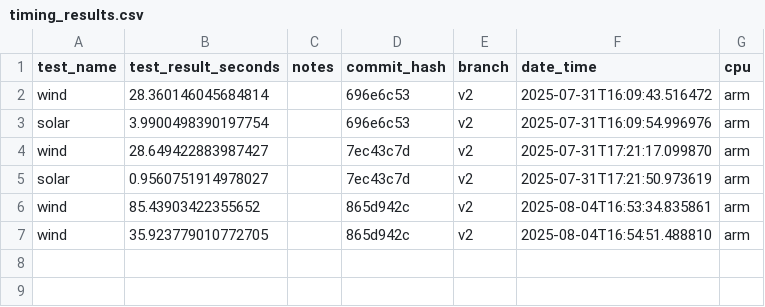
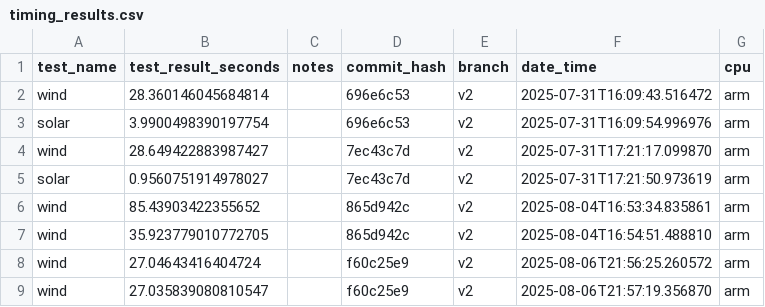
Before and after one commit to NatLabRockies/hercules, a CSV file: timing_tests/timing_results.csv, drawn as a sheet; the diff names each change by its address in the sheet, - before the commit and + after, or states it on an @@ line.

```diff
--- a/timing_tests/timing_results.csv
+++ b/timing_tests/timing_results.csv
+row 8: wind | 27.04643416404724 |  | f60c25e9 | v2 | 2025-08-06T21:56:25.260572 | arm
+row 9: wind | 27.035839080810547 |  | f60c25e9 | v2 | 2025-08-06T21:57:19.356870 | arm
```
Also changed, not shown: 1 other file.
